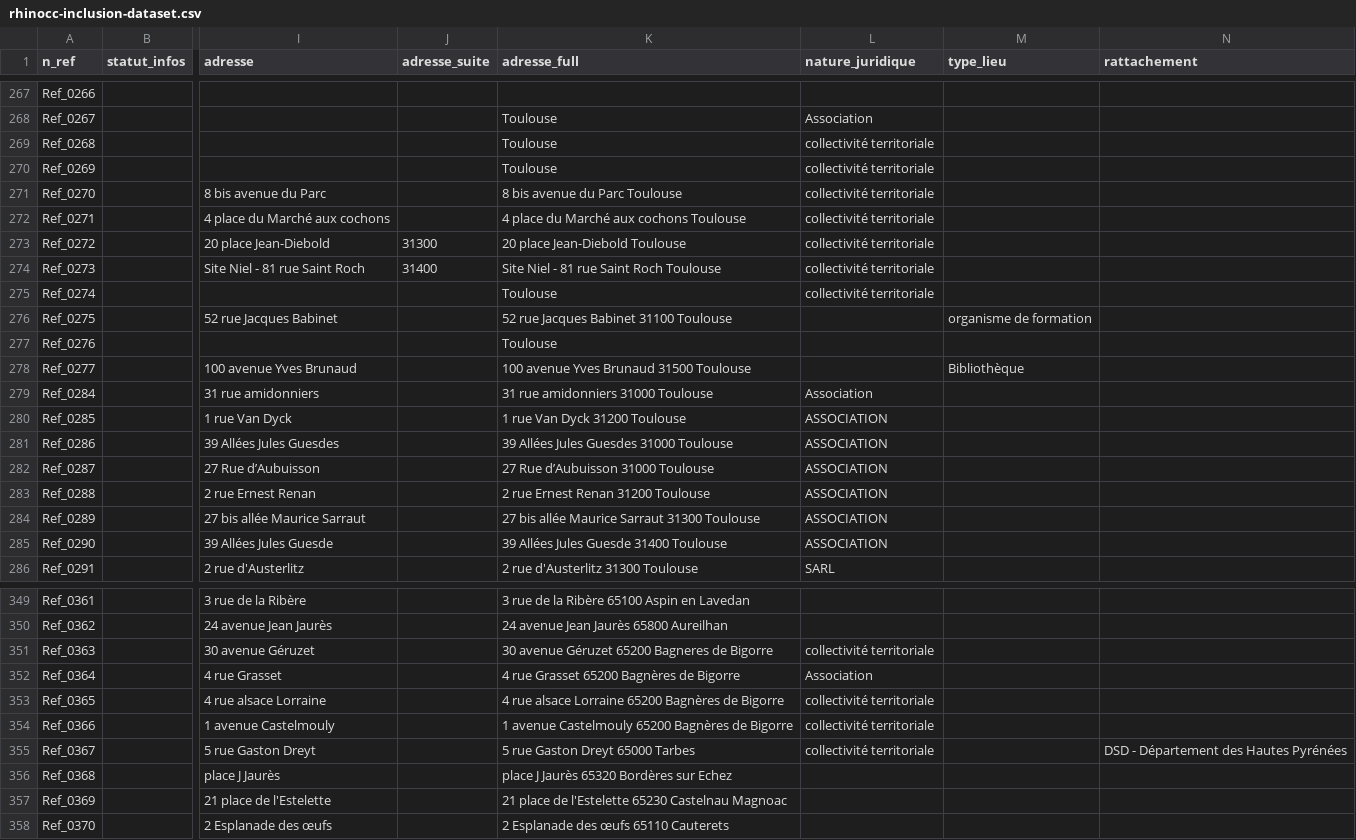
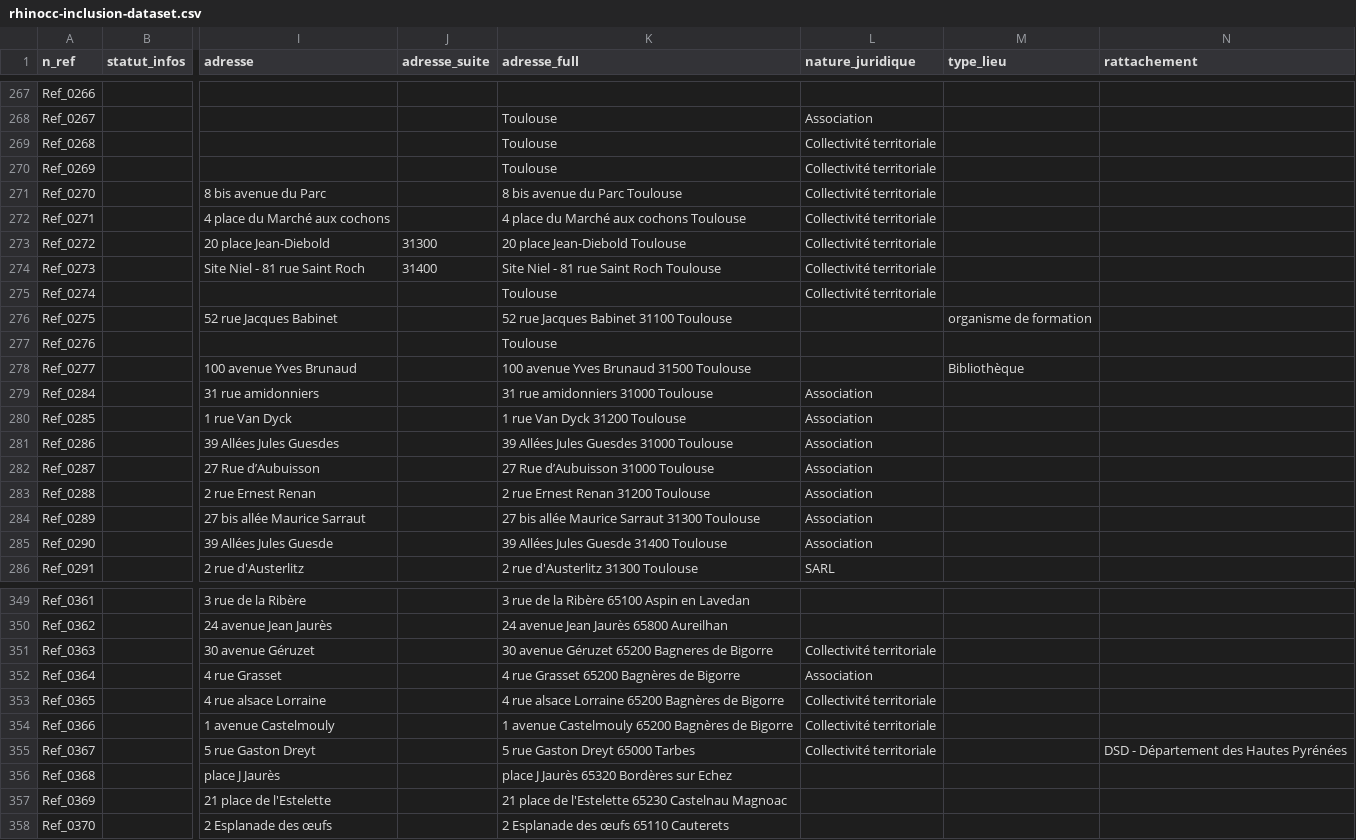
Before and after one commit to multi-coop/data-rhinocc-inclusion, a CSV file: csv/rhinocc-inclusion-dataset.csv, drawn as a sheet; only a part is shown, gaps mark what is left out; the diff covers the shown part only; the diff names each change by its address in the sheet, - before the commit and + after, or states it on an @@ line.

```diff
--- a/csv/rhinocc-inclusion-dataset.csv
+++ b/csv/rhinocc-inclusion-dataset.csv
-L269:L275 (nature_juridique): collectivité territoriale
+L269:L275 (nature_juridique): Collectivité territoriale
-L280:L285 (nature_juridique): ASSOCIATION
+L280:L285 (nature_juridique): Association
-L351 (nature_juridique): collectivité territoriale
+L351 (nature_juridique): Collectivité territoriale
-L353:L355 (nature_juridique): collectivité territoriale
+L353:L355 (nature_juridique): Collectivité territoriale
```
Also changed, not shown: 73 edited cells elsewhere in this file, 2 other files.
